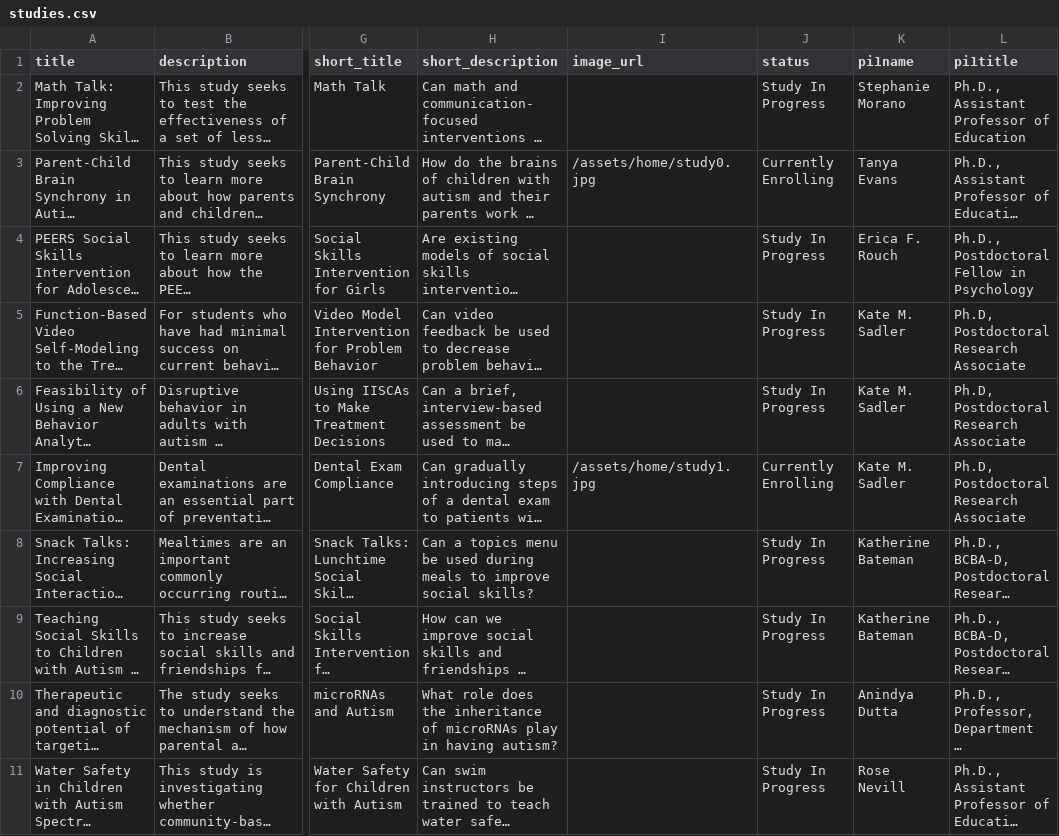
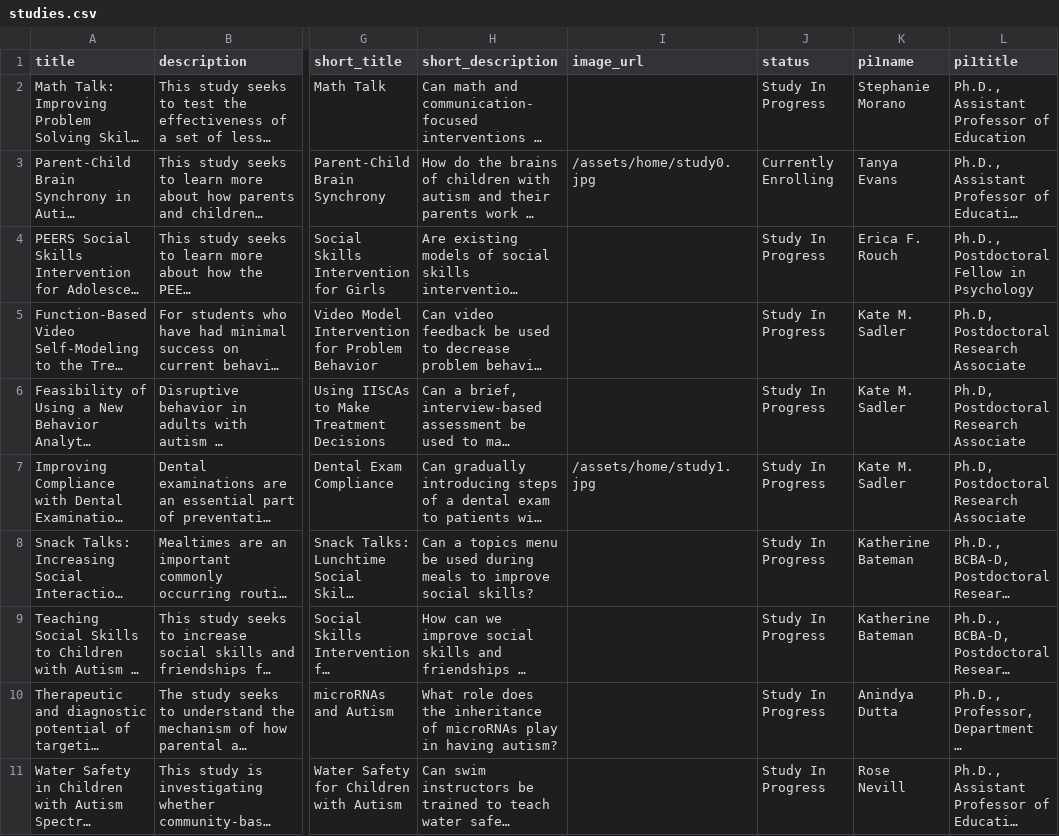
Before and after one commit to autismdrive/autismdrive, a CSV file: backend/example_data/studies.csv, drawn as a sheet; only a part is shown, gaps mark what is left out; long unchanged cells end in …; the diff names each change by its address in the sheet, - before the commit and + after, or states it on an @@ line.

Commit message:
update dental study to in-progress

```diff
--- a/backend/example_data/studies.csv
+++ b/backend/example_data/studies.csv
-J7 (status): Currently Enrolling
+J7 (status): Study In Progress
```
